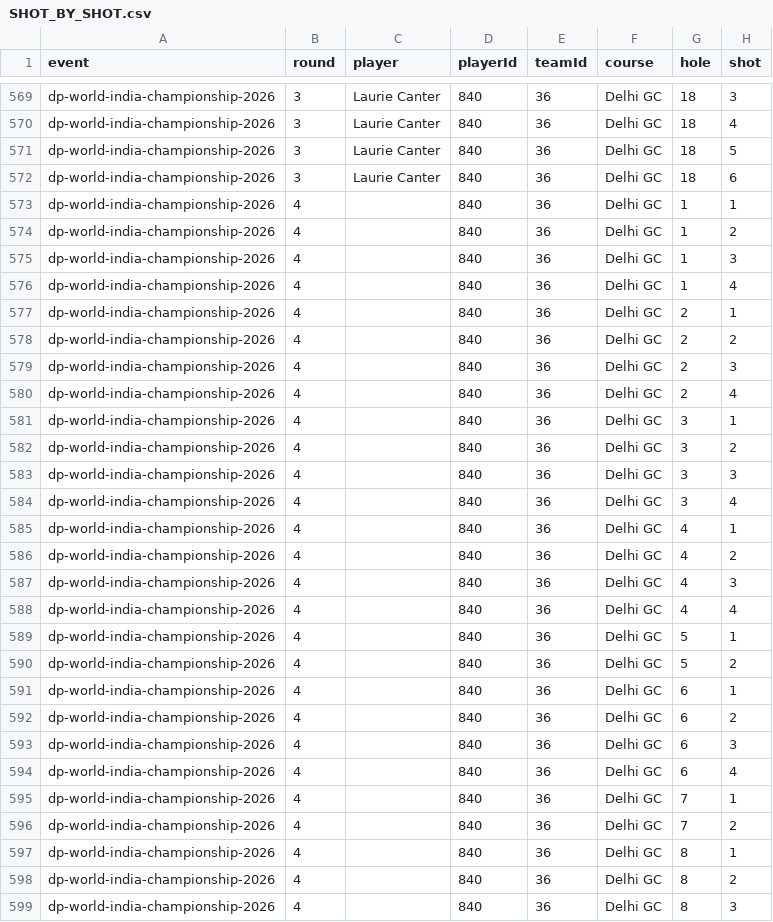
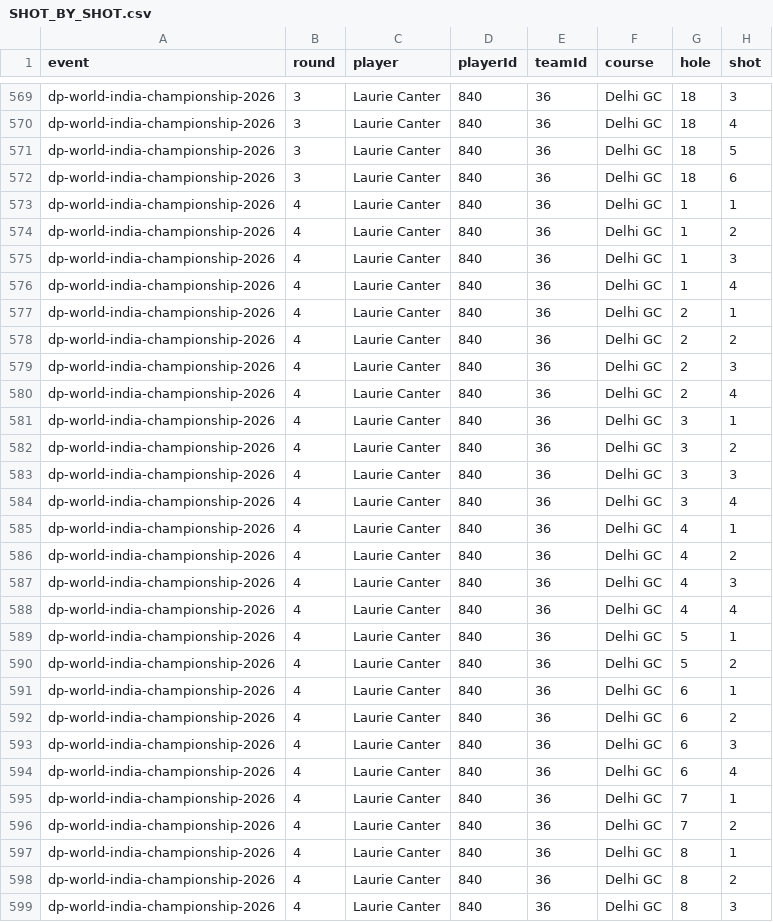
Before and after one commit to ryancrysler-rgb/RCProjects, a CSV file: europeantour/SHOT_BY_SHOT.csv, drawn as a sheet; only a part is shown, gaps mark what is left out; the diff covers the shown part only; the diff names each change by its address in the sheet, - before the commit and + after, or states it on an @@ line.

```diff
--- a/europeantour/SHOT_BY_SHOT.csv
+++ b/europeantour/SHOT_BY_SHOT.csv
-C573:C599 (player): (empty)
+C573:C599 (player): Laurie Canter
```
Also changed, not shown: 41 edited cells elsewhere in this file, europeantour/SHOT_BY_SHOT_dp-world-india-championship-2026.csv, 1 other file.
